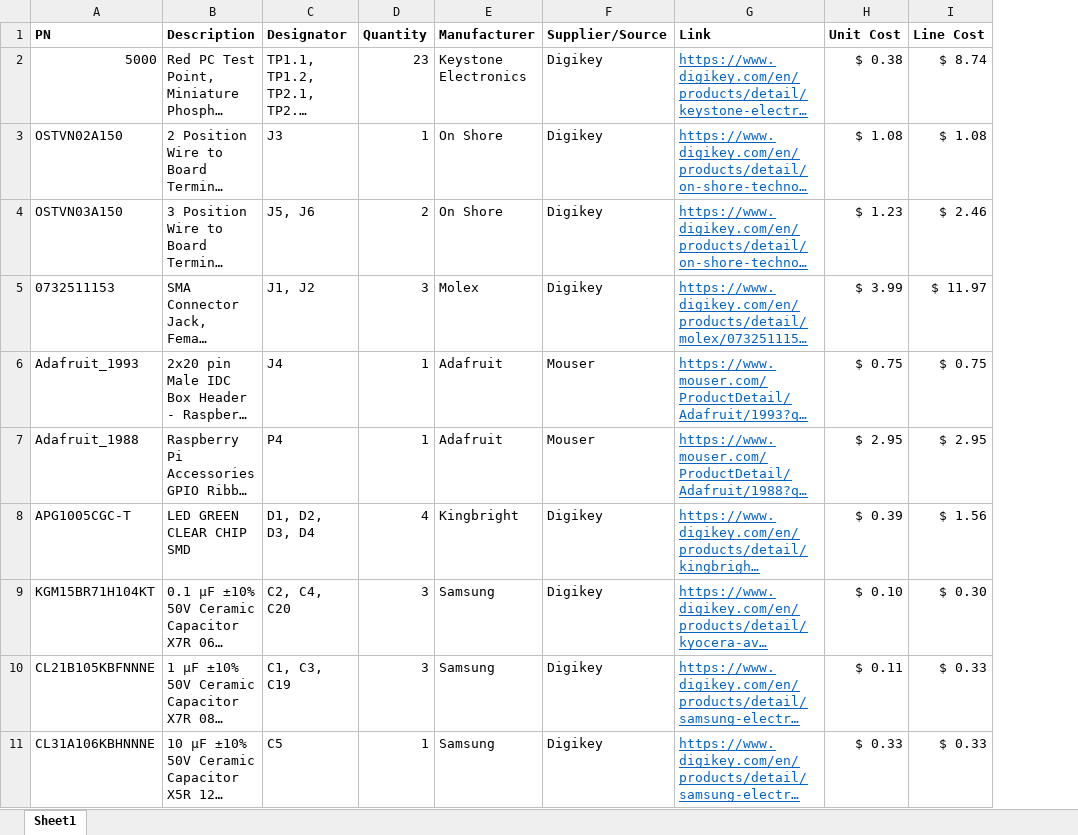
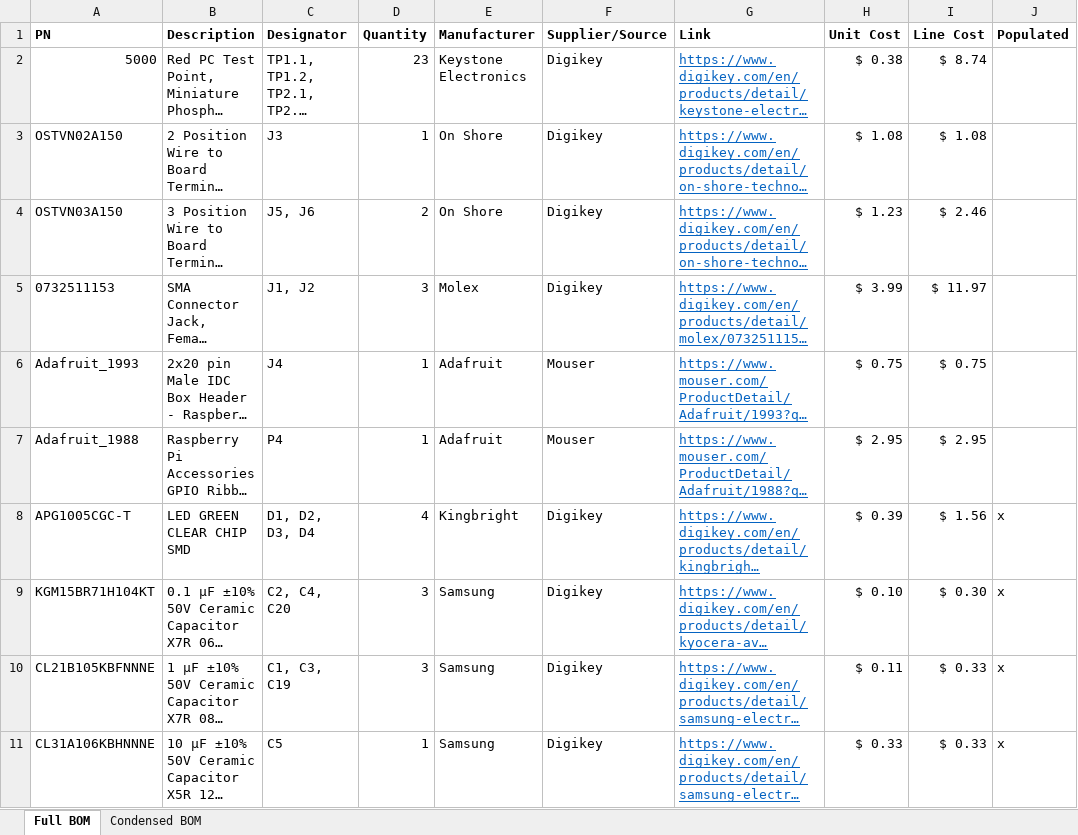
Before and after one commit to nkalan/eecs430-phased-array, an Excel workbook: EECS430W24_Group7_PCB_BOM.xlsx, sheet Full BOM, drawn as a sheet; only a part is shown; long unchanged cells end in …; values as stored, in another font and other column widths than the file's, no borders; the diff covers the shown part only; the diff names each change by its address in the sheet, - before the commit and + after, or states it on an @@ line.

```diff
--- a/EECS430W24_Group7_PCB_BOM.xlsx (sheet Full BOM)
+++ b/EECS430W24_Group7_PCB_BOM.xlsx (sheet Full BOM)
-sheet tab: Sheet1
+sheet tab: Full BOM
+sheet tab: Condensed BOM
+column J (Populated), rows 8-11: all x
```
Also changed, not shown: 7 edited cells elsewhere in this sheet, 9 other files.
